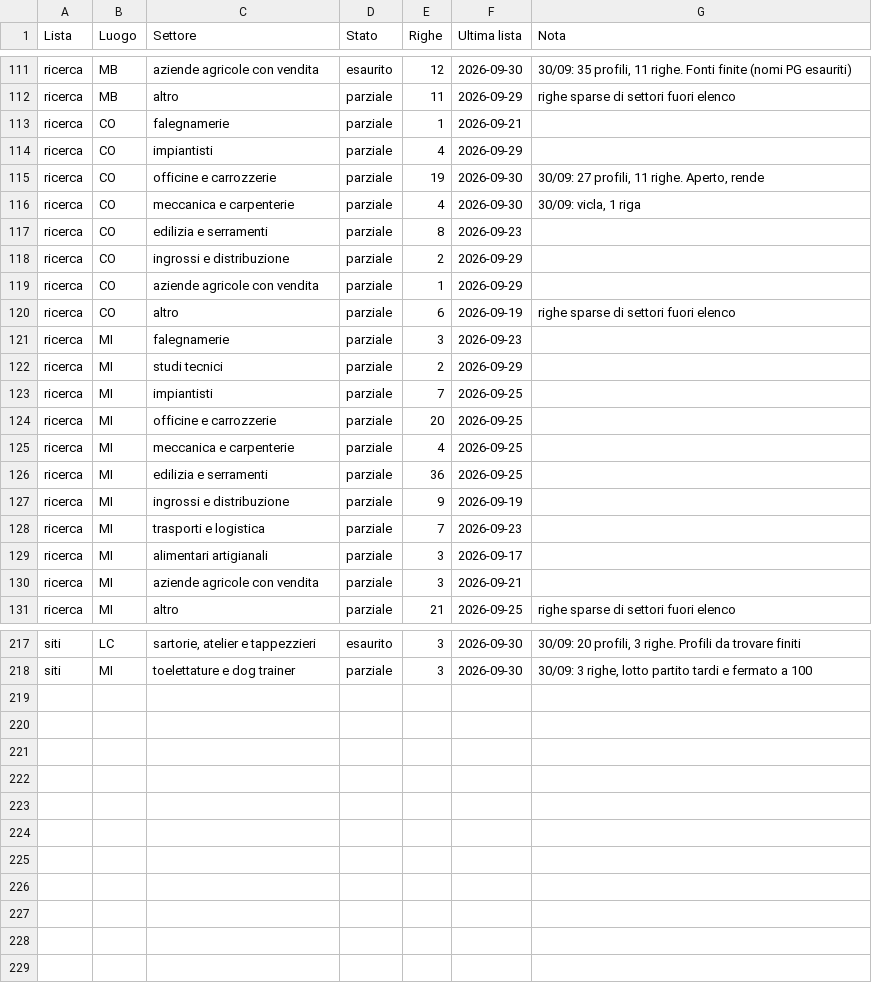
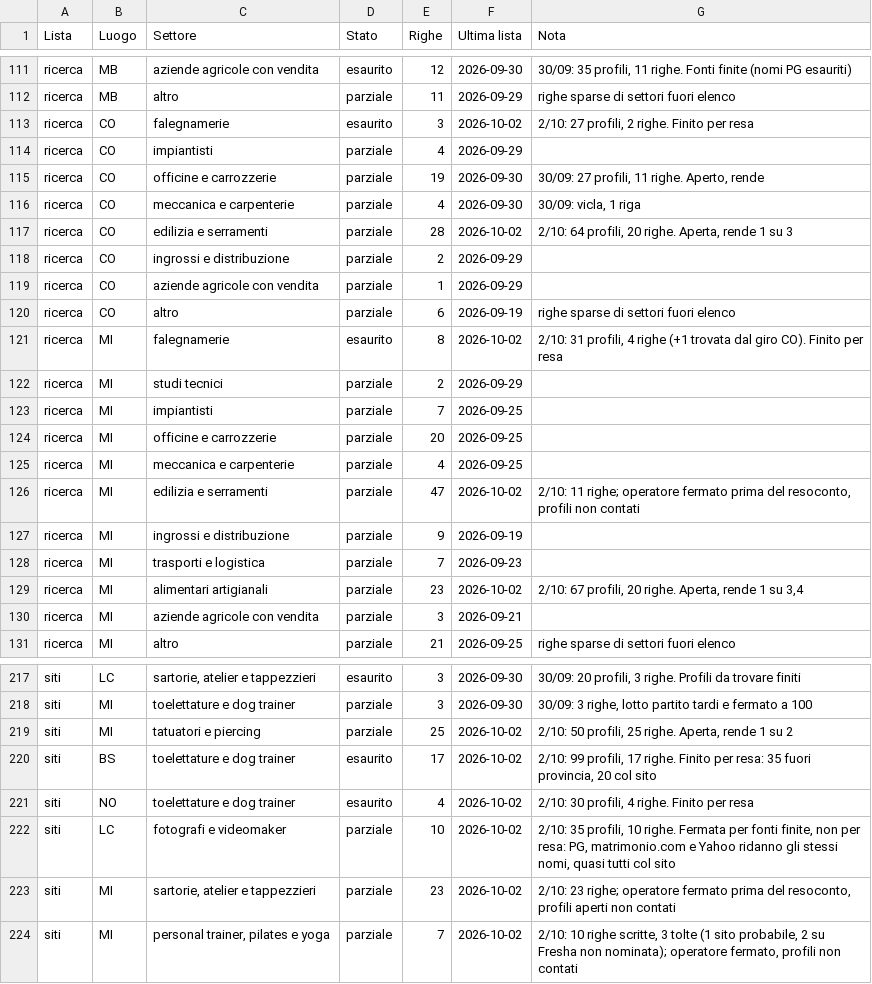
Before and after one commit to Nixo999/denki-brain, a CSV file: 02-Sales/liste/rotazione.csv, drawn as a sheet; only a part is shown, gaps mark what is left out.

```diff
--- a/02-Sales/liste/rotazione.csv
+++ b/02-Sales/liste/rotazione.csv
@@ -112,3 +112,3 @@ ricerca,MB,aziende agricole con vendita,esaurito,12,2026-09-30,"30/09: 35 profil
 ricerca,MB,altro,parziale,11,2026-09-29,righe sparse di settori fuori elenco
-ricerca,CO,falegnamerie,parziale,1,2026-09-21,
+ricerca,CO,falegnamerie,esaurito,3,2026-10-02,"2/10: 27 profili, 2 righe. Finito per resa"
 ricerca,CO,impiantisti,parziale,4,2026-09-29,
@@ -116,3 +116,3 @@ ricerca,CO,officine e carrozzerie,parziale,19,2026-09-30,"30/09: 27 profili, 11
 ricerca,CO,meccanica e carpenterie,parziale,4,2026-09-30,"30/09: vicla, 1 riga"
-ricerca,CO,edilizia e serramenti,parziale,8,2026-09-23,
+ricerca,CO,edilizia e serramenti,parziale,28,2026-10-02,"2/10: 64 profili, 20 righe. Aperta, rende 1 su 3"
 ricerca,CO,ingrossi e distribuzione,parziale,2,2026-09-29,
@@ -120,3 +120,3 @@ ricerca,CO,aziende agricole con vendita,parziale,1,2026-09-29,
 ricerca,CO,altro,parziale,6,2026-09-19,righe sparse di settori fuori elenco
-ricerca,MI,falegnamerie,parziale,3,2026-09-23,
+ricerca,MI,falegnamerie,esaurito,8,2026-10-02,"2/10: 31 profili, 4 righe (+1 trovata dal giro CO). Finito per resa"
 ricerca,MI,studi tecnici,parziale,2,2026-09-29,
@@ -125,6 +125,6 @@ ricerca,MI,officine e carrozzerie,parziale,20,2026-09-25,
 ricerca,MI,meccanica e carpenterie,parziale,4,2026-09-25,
-ricerca,MI,edilizia e serramenti,parziale,36,2026-09-25,
+ricerca,MI,edilizia e serramenti,parziale,47,2026-10-02,"2/10: 11 righe; operatore fermato prima del resoconto, profili non contati"
 ricerca,MI,ingrossi e distribuzione,parziale,9,2026-09-19,
 ricerca,MI,trasporti e logistica,parziale,7,2026-09-23,
-ricerca,MI,alimentari artigianali,parziale,3,2026-09-17,
+ricerca,MI,alimentari artigianali,parziale,23,2026-10-02,"2/10: 67 profili, 20 righe. Aperta, rende 1 su 3,4"
 ricerca,MI,aziende agricole con vendita,parziale,3,2026-09-21,
@@ -218 +218,7 @@ siti,LC,"sartorie, atelier e tappezzieri",esaurito,3,2026-09-30,"30/09: 20 profi
 siti,MI,toelettature e dog trainer,parziale,3,2026-09-30,"30/09: 3 righe, lotto partito tardi e fermato a 100"
+siti,MI,tatuatori e piercing,parziale,25,2026-10-02,"2/10: 50 profili, 25 righe. Aperta, rende 1 su 2"
+siti,BS,toelettature e dog trainer,esaurito,17,2026-10-02,"2/10: 99 profili, 17 righe. Finito per resa: 35 fuori provincia, 20 col sito"
+siti,NO,toelettature e dog trainer,esaurito,4,2026-10-02,"2/10: 30 profili, 4 righe. Finito per resa"
+siti,LC,fotografi e videomaker,parziale,10,2026-10-02,"2/10: 35 profili, 10 righe. Fermata per fonti finite, non per resa: PG, matrimonio.com e Yahoo ridanno gli stessi nomi, quasi tutti col sito"
+siti,MI,"sartorie, atelier e tappezzieri",parziale,23,2026-10-02,"2/10: 23 righe; operatore fermato prima del resoconto, profili aperti non contati"
+siti,MI,"personal trainer, pilates e yoga",parziale,7,2026-10-02,"2/10: 10 righe scritte, 3 tolte (1 sito probabile, 2 su Fresha non nominata); operatore fermato, profili non contati"
```
Also changed, not shown: 02-Sales/liste/2026-10-02-instagram-siti-mi-personal-trainer.csv, 02-Sales/liste/2026-10-02-instagram-siti-mi-sartorie.csv, 5 other files.
